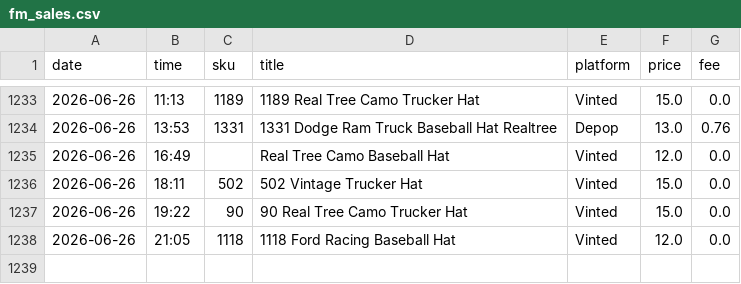
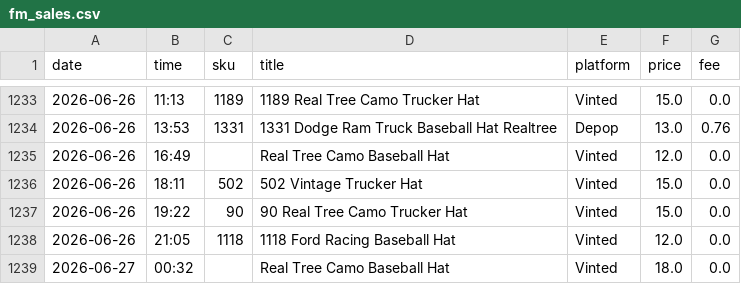
Before and after one commit to notanotherwholesale-sudo/fm-sales-tracker, a CSV file: fm_sales.csv, drawn as a sheet; only a part is shown, gaps mark what is left out; the diff names each change by its address in the sheet, - before the commit and + after, or states it on an @@ line.

```diff
--- a/fm_sales.csv
+++ b/fm_sales.csv
+row 1239: 2026-06-27 | 00:32 |  | Real Tree Camo Baseball Hat | Vinted | 18.0 | 0.0
```
Also changed, not shown: delist_queue.csv, 1 other file.
